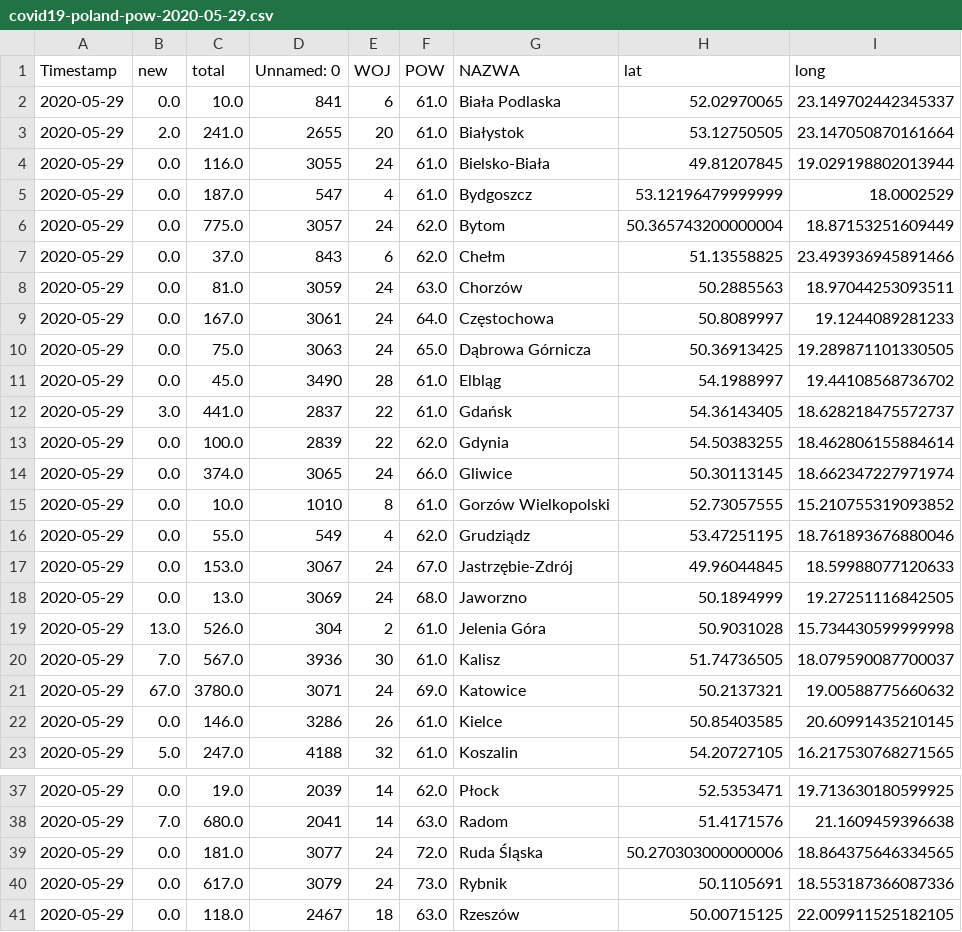
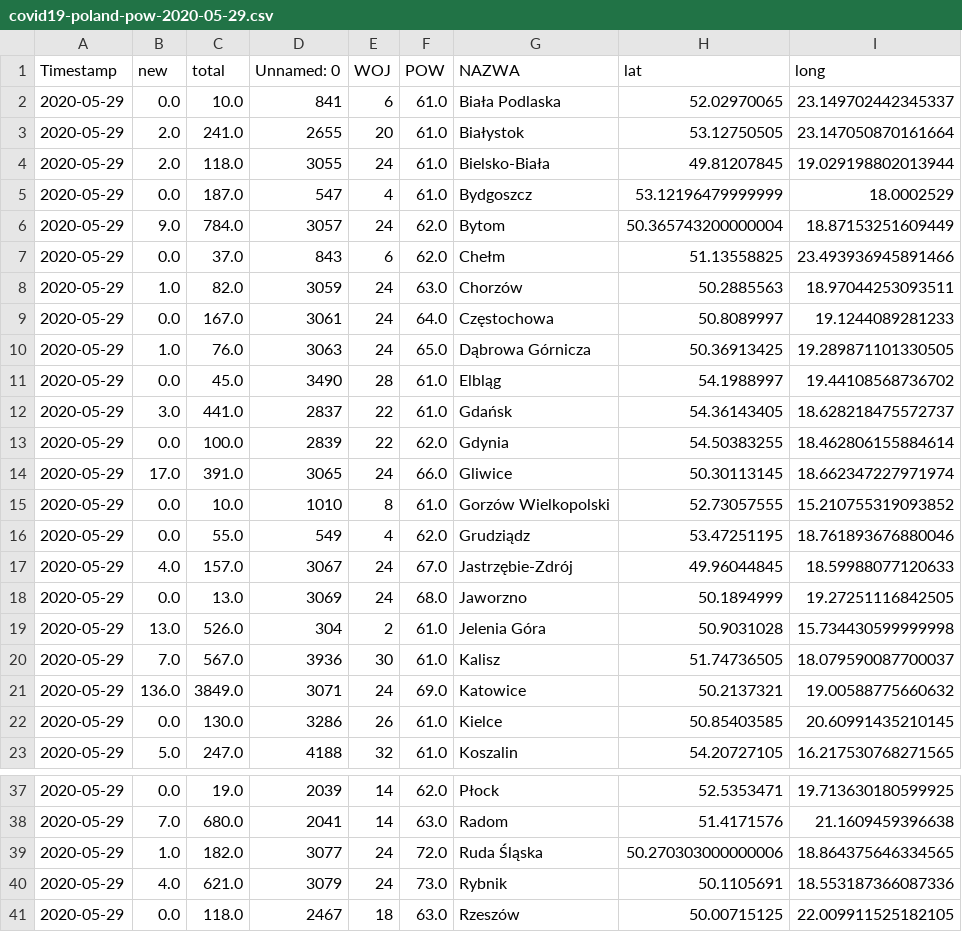
Before and after one commit to not7cd/covid19-poland-data, a CSV file: data-daily-pow/covid19-poland-pow-2020-05-29.csv, drawn as a sheet; only a part is shown, gaps mark what is left out; the diff covers the shown part only.

Commit message:
Update data from
Based on dtandev/coronavirus

```diff
--- a/data-daily-pow/covid19-poland-pow-2020-05-29.csv
+++ b/data-daily-pow/covid19-poland-pow-2020-05-29.csv
@@ -3,9 +3,9 @@ Timestamp,new,total,Unnamed: 0,WOJ,POW,NAZWA,lat,long
 2020-05-29,2.0,241.0,2655,20,61.0,Białystok,53.12750505,23.147050870161664
-2020-05-29,0.0,116.0,3055,24,61.0,Bielsko-Biała,49.81207845,19.029198802013944
+2020-05-29,2.0,118.0,3055,24,61.0,Bielsko-Biała,49.81207845,19.029198802013944
 2020-05-29,0.0,187.0,547,4,61.0,Bydgoszcz,53.12196479999999,18.0002529
-2020-05-29,0.0,775.0,3057,24,62.0,Bytom,50.365743200000004,18.87153251609449
+2020-05-29,9.0,784.0,3057,24,62.0,Bytom,50.365743200000004,18.87153251609449
 2020-05-29,0.0,37.0,843,6,62.0,Chełm,51.13558825,23.493936945891466
-2020-05-29,0.0,81.0,3059,24,63.0,Chorzów,50.2885563,18.97044253093511
+2020-05-29,1.0,82.0,3059,24,63.0,Chorzów,50.2885563,18.97044253093511
 2020-05-29,0.0,167.0,3061,24,64.0,Częstochowa,50.8089997,19.1244089281233
-2020-05-29,0.0,75.0,3063,24,65.0,Dąbrowa Górnicza,50.36913425,19.289871101330505
+2020-05-29,1.0,76.0,3063,24,65.0,Dąbrowa Górnicza,50.36913425,19.289871101330505
 2020-05-29,0.0,45.0,3490,28,61.0,Elbląg,54.1988997,19.44108568736702
@@ -13,6 +13,6 @@ Timestamp,new,total,Unnamed: 0,WOJ,POW,NAZWA,lat,long
 2020-05-29,0.0,100.0,2839,22,62.0,Gdynia,54.50383255,18.462806155884614
-2020-05-29,0.0,374.0,3065,24,66.0,Gliwice,50.30113145,18.662347227971974
+2020-05-29,17.0,391.0,3065,24,66.0,Gliwice,50.30113145,18.662347227971974
 2020-05-29,0.0,10.0,1010,8,61.0,Gorzów Wielkopolski,52.73057555,15.210755319093852
 2020-05-29,0.0,55.0,549,4,62.0,Grudziądz,53.47251195,18.761893676880046
-2020-05-29,0.0,153.0,3067,24,67.0,Jastrzębie-Zdrój,49.96044845,18.59988077120633
+2020-05-29,4.0,157.0,3067,24,67.0,Jastrzębie-Zdrój,49.96044845,18.59988077120633
 2020-05-29,0.0,13.0,3069,24,68.0,Jaworzno,50.1894999,19.27251116842505
@@ -20,4 +20,4 @@ Timestamp,new,total,Unnamed: 0,WOJ,POW,NAZWA,lat,long
 2020-05-29,7.0,567.0,3936,30,61.0,Kalisz,51.74736505,18.079590087700037
-2020-05-29,67.0,3780.0,3071,24,69.0,Katowice,50.2137321,19.00588775660632
-2020-05-29,0.0,146.0,3286,26,61.0,Kielce,50.85403585,20.60991435210145
+2020-05-29,136.0,3849.0,3071,24,69.0,Katowice,50.2137321,19.00588775660632
+2020-05-29,0.0,130.0,3286,26,61.0,Kielce,50.85403585,20.60991435210145
 2020-05-29,5.0,247.0,4188,32,61.0,Koszalin,54.20727105,16.217530768271565
@@ -38,4 +38,4 @@ Timestamp,new,total,Unnamed: 0,WOJ,POW,NAZWA,lat,long
 2020-05-29,7.0,680.0,2041,14,63.0,Radom,51.4171576,21.1609459396638
-2020-05-29,0.0,181.0,3077,24,72.0,Ruda Śląska,50.270303000000006,18.864375646334565
-2020-05-29,0.0,617.0,3079,24,73.0,Rybnik,50.1105691,18.553187366087336
+2020-05-29,1.0,182.0,3077,24,72.0,Ruda Śląska,50.270303000000006,18.864375646334565
+2020-05-29,4.0,621.0,3079,24,73.0,Rybnik,50.1105691,18.553187366087336
 2020-05-29,0.0,118.0,2467,18,63.0,Rzeszów,50.00715125,22.009911525182105
```
Also changed, not shown: 38 edited cells elsewhere in this file, data-daily-pow/covid19-poland-pow-2020-05-28.csv, data-daily-pow/covid19-poland-pow-2020-05-30.csv, 6 other files.
